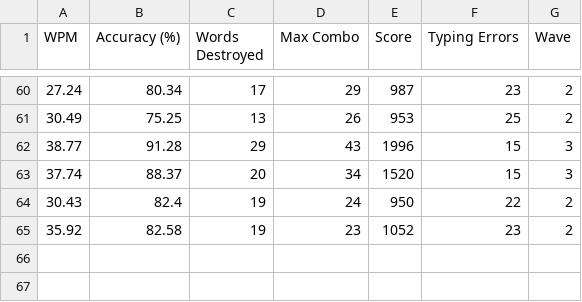
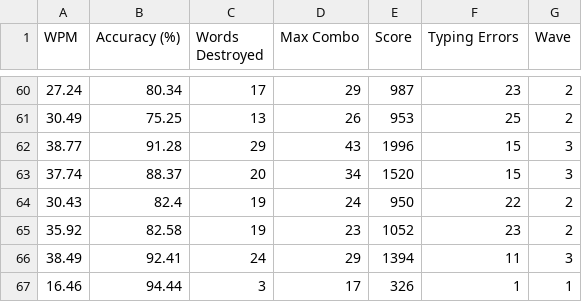
Before and after one commit to SKlv1ain/TypingBlast, a CSV file: results.csv, drawn as a sheet; only a part is shown, gaps mark what is left out.

```diff
--- a/results.csv
+++ b/results.csv
@@ -65 +65,3 @@ WPM,Accuracy (%),Words Destroyed,Max Combo,Score,Typing Errors,Wave
 35.92,82.58,19,23,1052,23,2
+38.49,92.41,24,29,1394,11,3
+16.46,94.44,3,17,326,1,1
```
Also changed, not shown: 7 other files.
